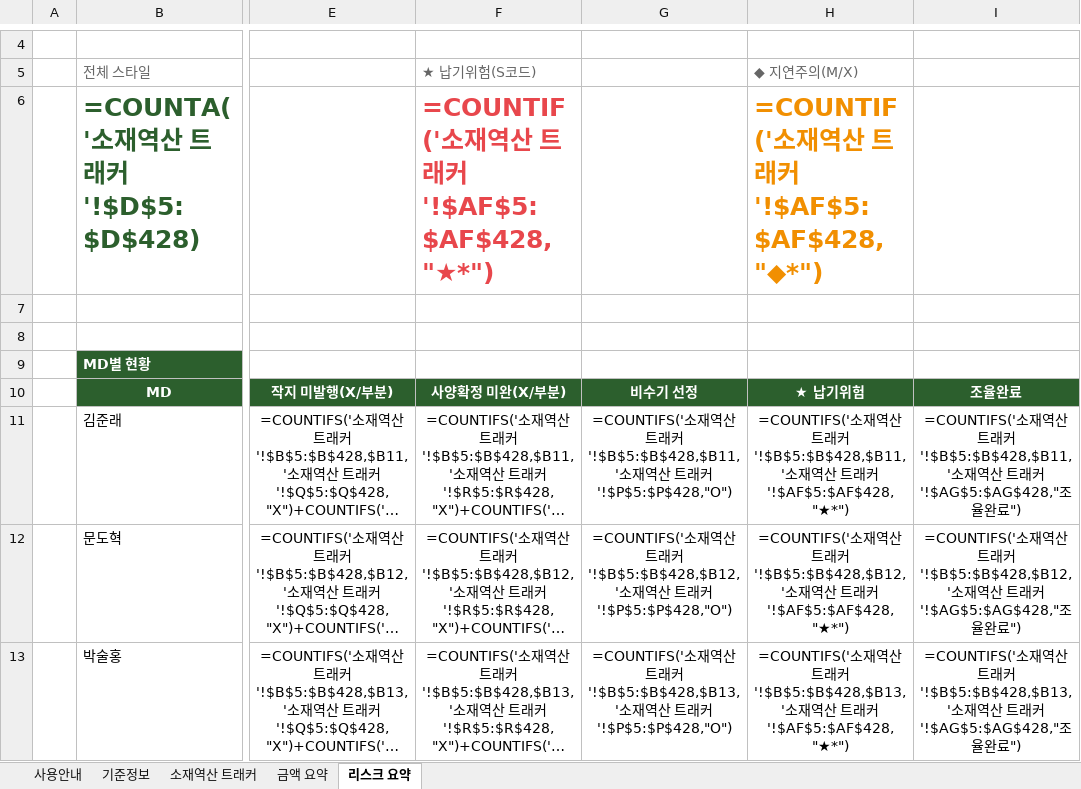
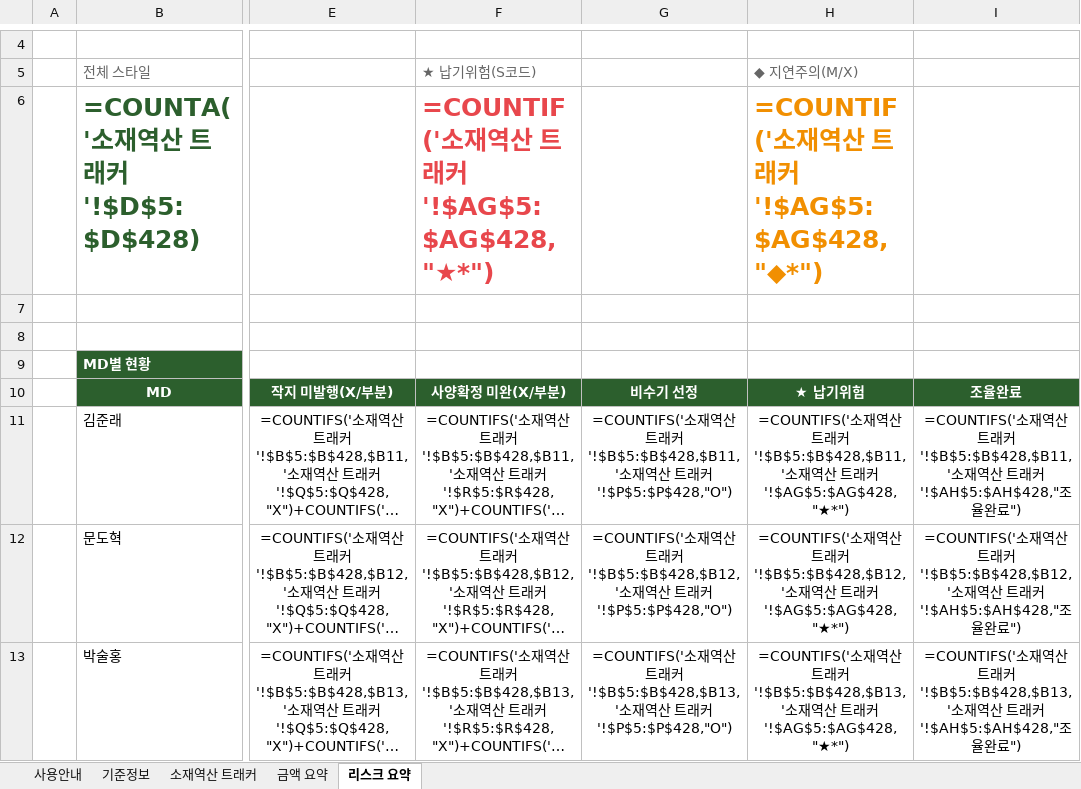
Before and after one commit to gj1818-lab/-, an Excel workbook: 27SS 출고계획 조율/output/27SS_소재일정_역산_트래커_구글시트용.xlsx, sheet 리스크 요약, drawn as a sheet; only a part is shown, gaps mark what is left out; long unchanged cells end in …; values as stored, in another font and other column widths than the file's, no borders; formulas without a stored value are shown as written; the diff covers the shown part only; the diff names each change by its address in the sheet, - before the commit and + after, or states it on an @@ line.

```diff
--- a/27SS 출고계획 조율/output/27SS_소재일정_역산_트래커_구글시트용.xlsx (sheet 리스크 요약)
+++ b/27SS 출고계획 조율/output/27SS_소재일정_역산_트래커_구글시트용.xlsx (sheet 리스크 요약)
-F6 (★ 납기위험(S코드)): =COUNTIF('소재역산 트래커'!$AF$5:$AF$428,"★*")
+F6 (★ 납기위험(S코드)): =COUNTIF('소재역산 트래커'!$AG$5:$AG$428,"★*")
-H6 (◆ 지연주의(M/X)): =COUNTIF('소재역산 트래커'!$AF$5:$AF$428,"◆*")
+H6 (◆ 지연주의(M/X)): =COUNTIF('소재역산 트래커'!$AG$5:$AG$428,"◆*")
-H11 (◆ 지연주의(M/X)): …래커'!$AF$5:$AF$428,"★*")
+H11 (◆ 지연주의(M/X)): …래커'!$AG$5:$AG$428,"★*")
-I11: …래커'!$AG$5:$AG$428,"조율…
+I11: …래커'!$AH$5:$AH$428,"조율…
-H12 (◆ 지연주의(M/X)): …래커'!$AF$5:$AF$428,"★*")
+H12 (◆ 지연주의(M/X)): …래커'!$AG$5:$AG$428,"★*")
-I12: …래커'!$AG$5:$AG$428,"조율…
+I12: …래커'!$AH$5:$AH$428,"조율…
-H13 (◆ 지연주의(M/X)): …래커'!$AF$5:$AF$428,"★*")
+H13 (◆ 지연주의(M/X)): …래커'!$AG$5:$AG$428,"★*")
-I13: …래커'!$AG$5:$AG$428,"조율…
+I13: …래커'!$AH$5:$AH$428,"조율…
```
Also changed, not shown: 14 edited cells elsewhere in this sheet, sheet 소재역산 트래커, sheet 금액 요약, sheet 사용안내, 27SS 출고계획 조율/output/27SS_소재일정_역산_트래커.xlsx, 4 other files.
